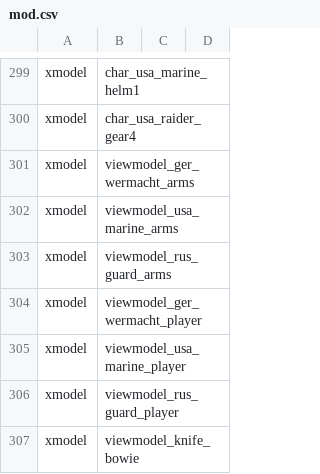
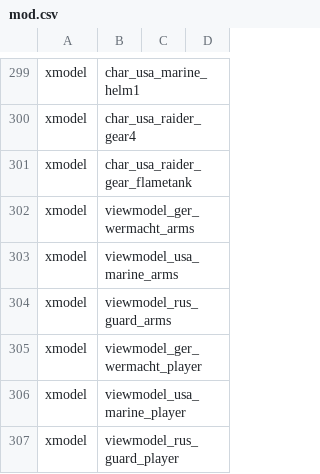
Before and after one commit to Keyware-Digital/NDU-Reloaded, a CSV file: mod.csv, drawn as a sheet; only a part is shown, gaps mark what is left out; the shorter side is filled out with more unchanged rows.

```diff
--- a/mod.csv
+++ b/mod.csv
@@ -300,2 +300,3 @@ xmodel,char_usa_marine_helm1
 xmodel,char_usa_raider_gear4
+xmodel,char_usa_raider_gear_flametank
 xmodel,viewmodel_ger_wermacht_arms
```
Also changed, not shown: 3 other files.
